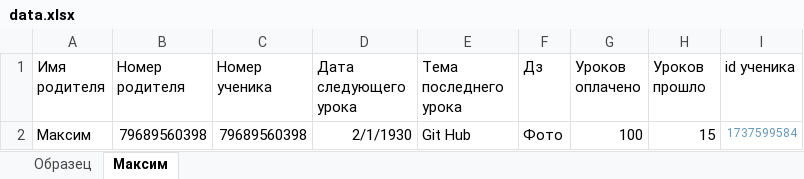
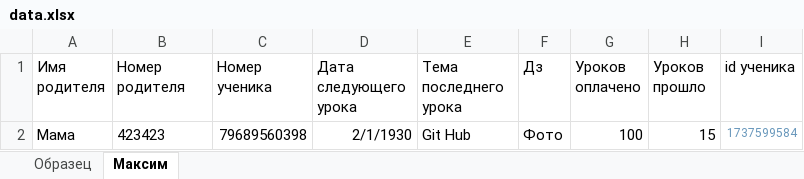
Before and after one commit to Mikshaa/TgBotForStudents, an Excel workbook: data.xlsx, sheet Максим, drawn as a sheet; values as stored, in another font and other column widths than the file's, no borders; the diff names each change by its address in the sheet, - before the commit and + after, or states it on an @@ line.

```diff
--- a/data.xlsx (sheet Максим)
+++ b/data.xlsx (sheet Максим)
-A2 (Имя родителя): Максим
+A2 (Имя родителя): Мама
-B2 (Номер родителя): 79689560398
+B2 (Номер родителя): 423423
```
Also changed, not shown: sheet Образец, 1 other file.
